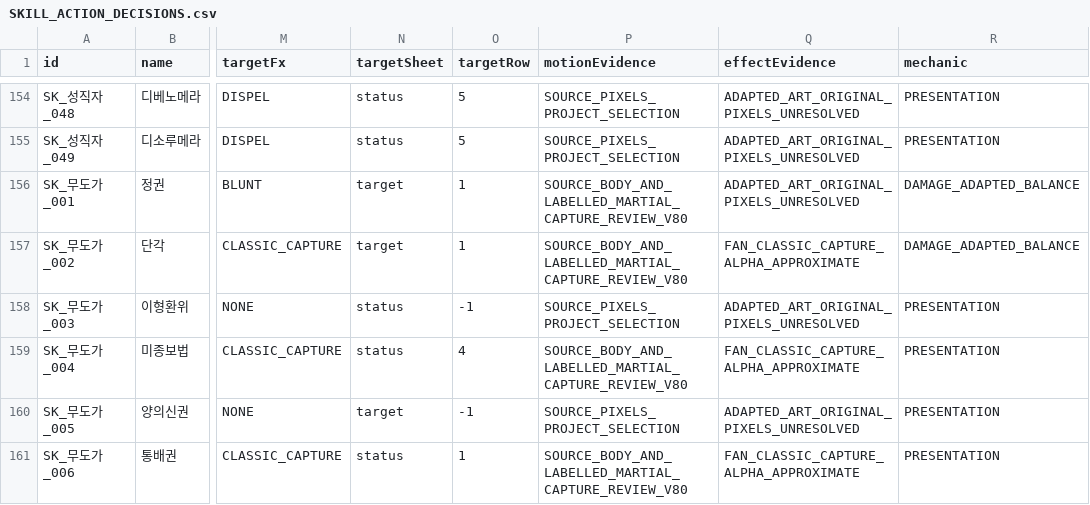
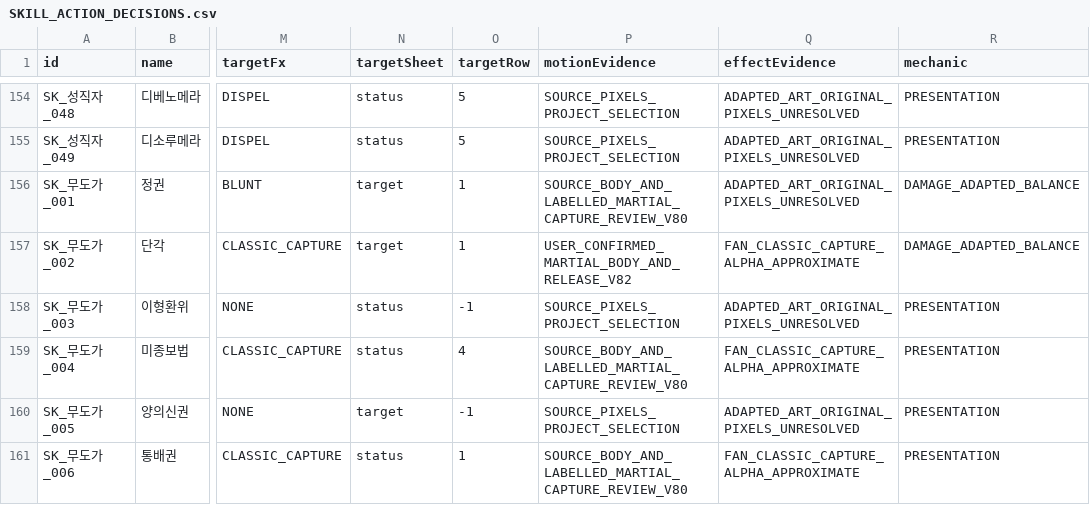
Before and after one commit to ChanJoos/Project_dark_android, a CSV file: docs/SKILL_ACTION_DECISIONS.csv, drawn as a sheet; only a part is shown, gaps mark what is left out; the diff covers the shown part only; the diff names each change by its address in the sheet, - before the commit and + after, or states it on an @@ line.

Commit message:
Fix martial kick BODY groups and delay Dara arms until release

```diff
--- a/docs/SKILL_ACTION_DECISIONS.csv
+++ b/docs/SKILL_ACTION_DECISIONS.csv
-P157 (motionEvidence): SOURCE_BODY_AND_LABELLED_MARTIAL_CAPTURE_REVIEW_V80
+P157 (motionEvidence): USER_CONFIRMED_MARTIAL_BODY_AND_RELEASE_V82
```
Also changed, not shown: 4 edited cells elsewhere in this file, docs/SKILL_PRESENTATION_MAPPING.csv, 15 other files.
